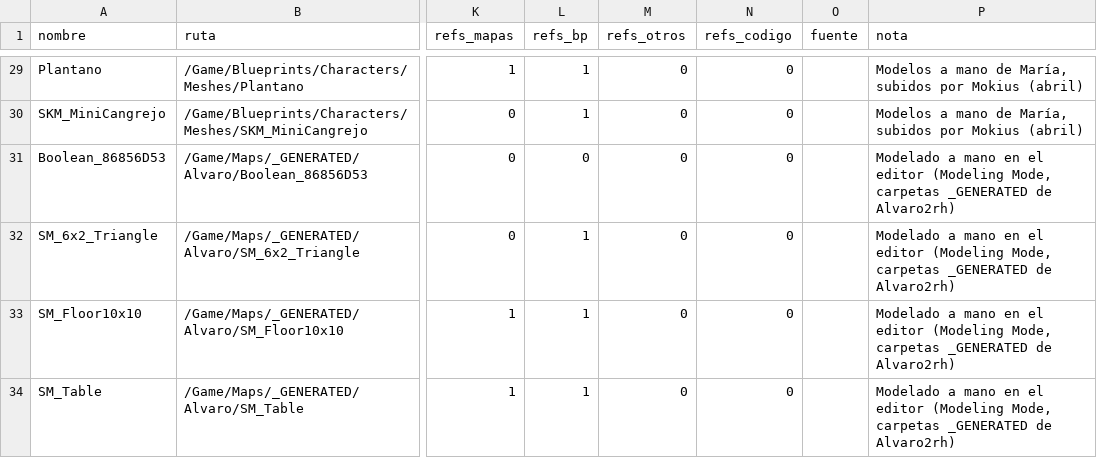
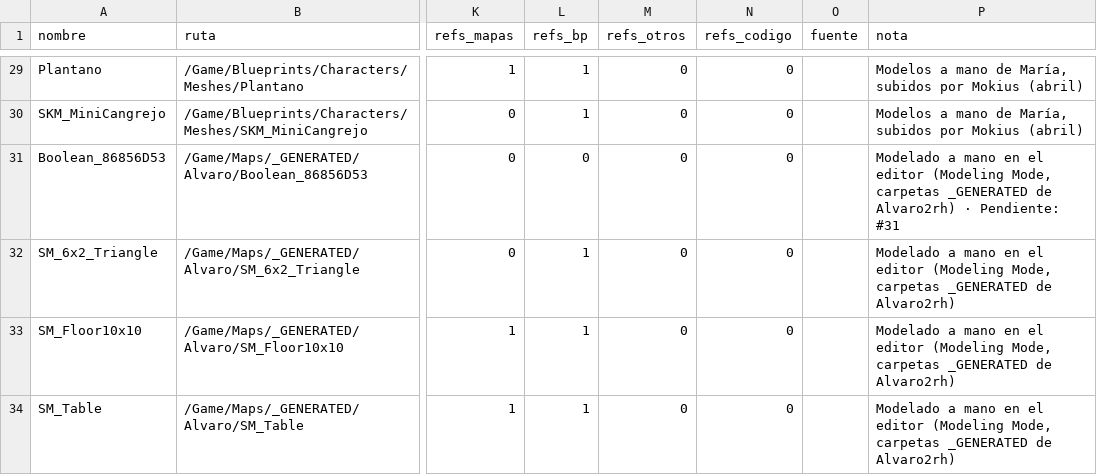
Before and after one commit to Unreal-portfolio/Tortunabo, a CSV file: Art/catalogo_assets.csv, drawn as a sheet; only a part is shown, gaps mark what is left out; the diff covers the shown part only; the diff names each change by its address in the sheet, - before the commit and + after, or states it on an @@ line.

Commit message:
feat(arte): cada asset sin usar del catálogo enlaza la issue que lo aplicará (#287)
Regla en CLAUDE.md: un asset nuevo de Art/ se aplica en la misma PR o abre
una issue que lo aplique. Scripts/tools/catalogo_pendientes.py asigna a los
48 assets «sin usar» de Art/catalogo_assets.csv su issue (#599-#604 nuevas,
#304, #348, #290, #581 y #31) y la escribe en la nota; catalogo_assets.py la
aplica al regenerar y avisa de los que no tienen. El test
test_catalogo_pendientes falla si el CSV versionado tiene alguno sin issue.

```diff
--- a/Art/catalogo_assets.csv
+++ b/Art/catalogo_assets.csv
-P31 (nota): …de Alvaro2rh)
+P31 (nota): …de Alvaro2rh) · Pendiente: #31
```
Also changed, not shown: 47 edited cells elsewhere in this file, 4 other files.
